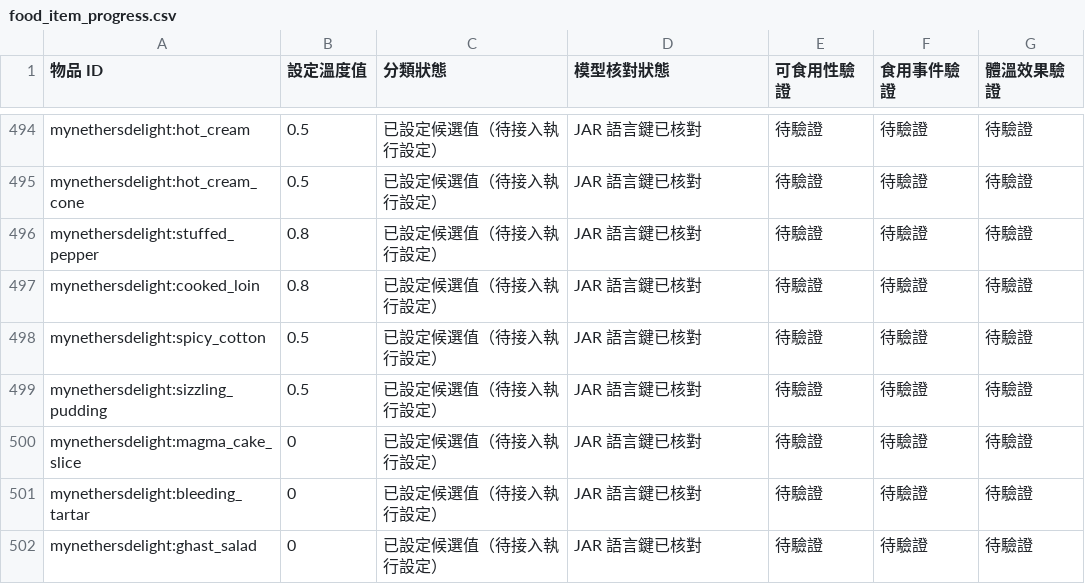
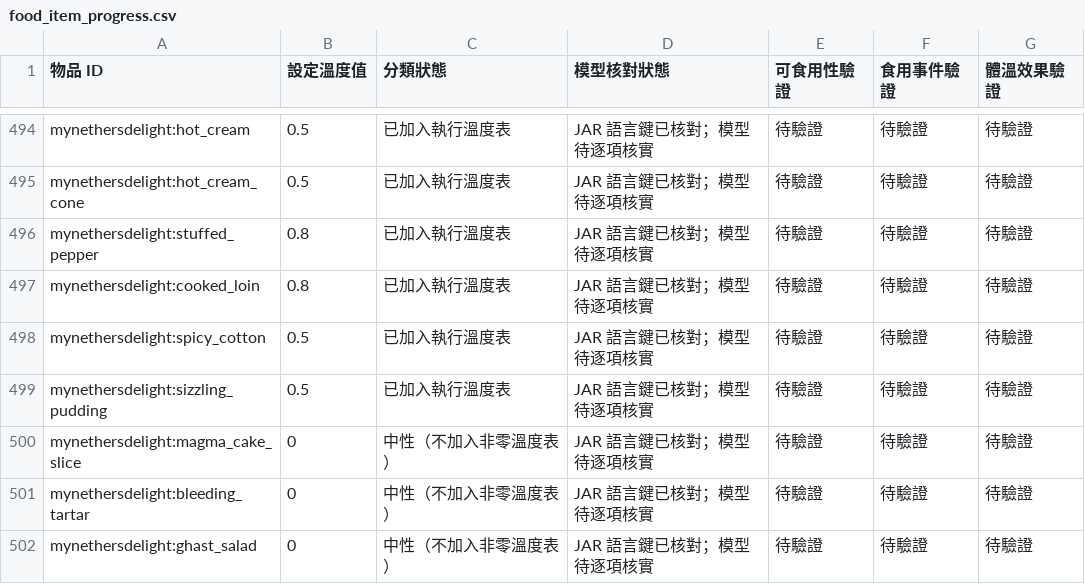
Before and after one commit to ItoHime0605/FoodTemperatureCompat, a CSV file: compatibility/food_item_progress.csv, drawn as a sheet; only a part is shown, gaps mark what is left out; the diff covers the shown part only; the diff names each change by its address in the sheet, - before the commit and + after, or states it on an @@ line.

```diff
--- a/compatibility/food_item_progress.csv
+++ b/compatibility/food_item_progress.csv
-C494:C499 (分類狀態): 已設定候選值（待接入執行設定）
+C494:C499 (分類狀態): 已加入執行溫度表
-D494:D502 (模型核對狀態): JAR 語言鍵已核對
+D494:D502 (模型核對狀態): JAR 語言鍵已核對；模型待逐項核實
-C500:C502 (分類狀態): 已設定候選值（待接入執行設定）
+C500:C502 (分類狀態): 中性（不加入非零溫度表）
```
Also changed, not shown: 54 edited cells elsewhere in this file.
